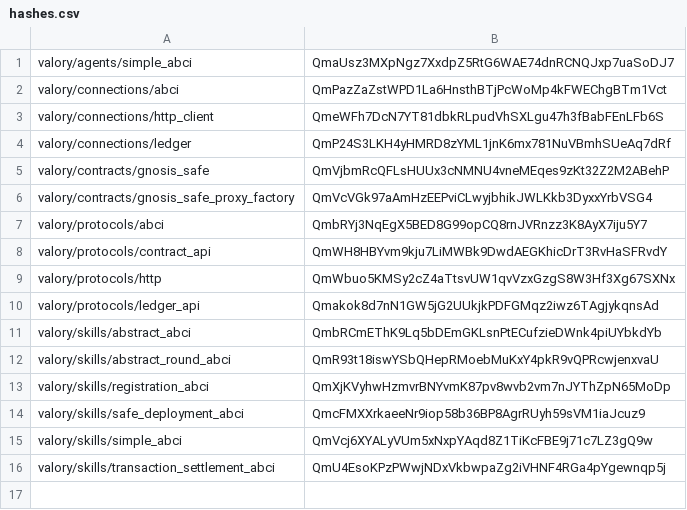
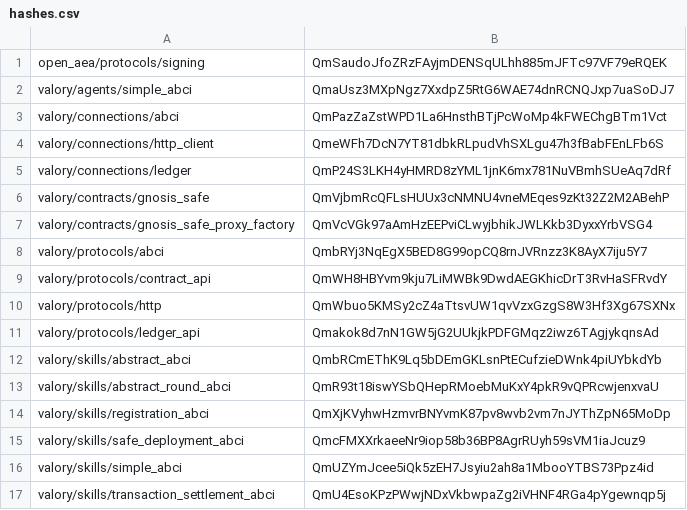
Before and after one commit to valory-xyz/agent-academy-2, a CSV file: packages/hashes.csv, drawn as a sheet.

```diff
--- a/packages/hashes.csv
+++ b/packages/hashes.csv
@@ -1 +1,2 @@
+open_aea/protocols/signing,QmSaudoJfoZRzFAyjmDENSqULhh885mJFTc97VF79eRQEK
 valory/agents/simple_abci,QmaUsz3MXpNgz7XxdpZ5RtG6WAE74dnRCNQJxp7uaSoDJ7
@@ -14,3 +15,3 @@ valory/skills/registration_abci,QmXjKVyhwHzmvrBNYvmK87pv8wvb2vm7nJYThZpN65MoDp
 valory/skills/safe_deployment_abci,QmcFMXXrkaeeNr9iop58b36BP8AgrRUyh59sVM1iaJcuz9
-valory/skills/simple_abci,QmVcj6XYALyVUm5xNxpYAqd8Z1TiKcFBE9j71c7LZ3gQ9w
+valory/skills/simple_abci,QmUZYmJcee5iQk5zEH7Jsyiu2ah8a1MbooYTBS73Ppz4id
 valory/skills/transaction_settlement_abci,QmU4EsoKPzPWwjNDxVkbwpaZg2iVHNF4RGa4pYgewnqp5j
```
Also changed, not shown: 4 other files.
